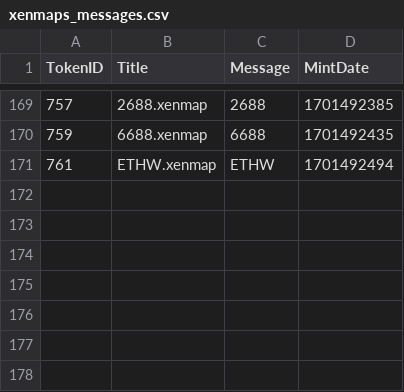
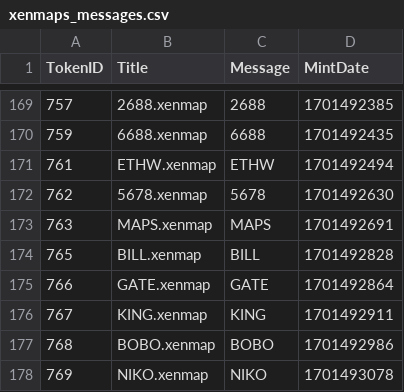
Before and after one commit to TreeCityWes/xenmap-stats, a CSV file: xenmaps_messages.csv, drawn as a sheet; only a part is shown, gaps mark what is left out; the diff names each change by its address in the sheet, - before the commit and + after, or states it on an @@ line.

```diff
--- a/xenmaps_messages.csv
+++ b/xenmaps_messages.csv
+row 172: 762 | 5678.xenmap | 5678 | 1701492630
+row 173: 763 | MAPS.xenmap | MAPS | 1701492691
+row 174: 765 | BILL.xenmap | BILL | 1701492828
+row 175: 766 | GATE.xenmap | GATE | 1701492864
+row 176: 767 | KING.xenmap | KING | 1701492911
+row 177: 768 | BOBO.xenmap | BOBO | 1701492986
+row 178: 769 | NIKO.xenmap | NIKO | 1701493078
```
Also changed, not shown: 1 other file.
